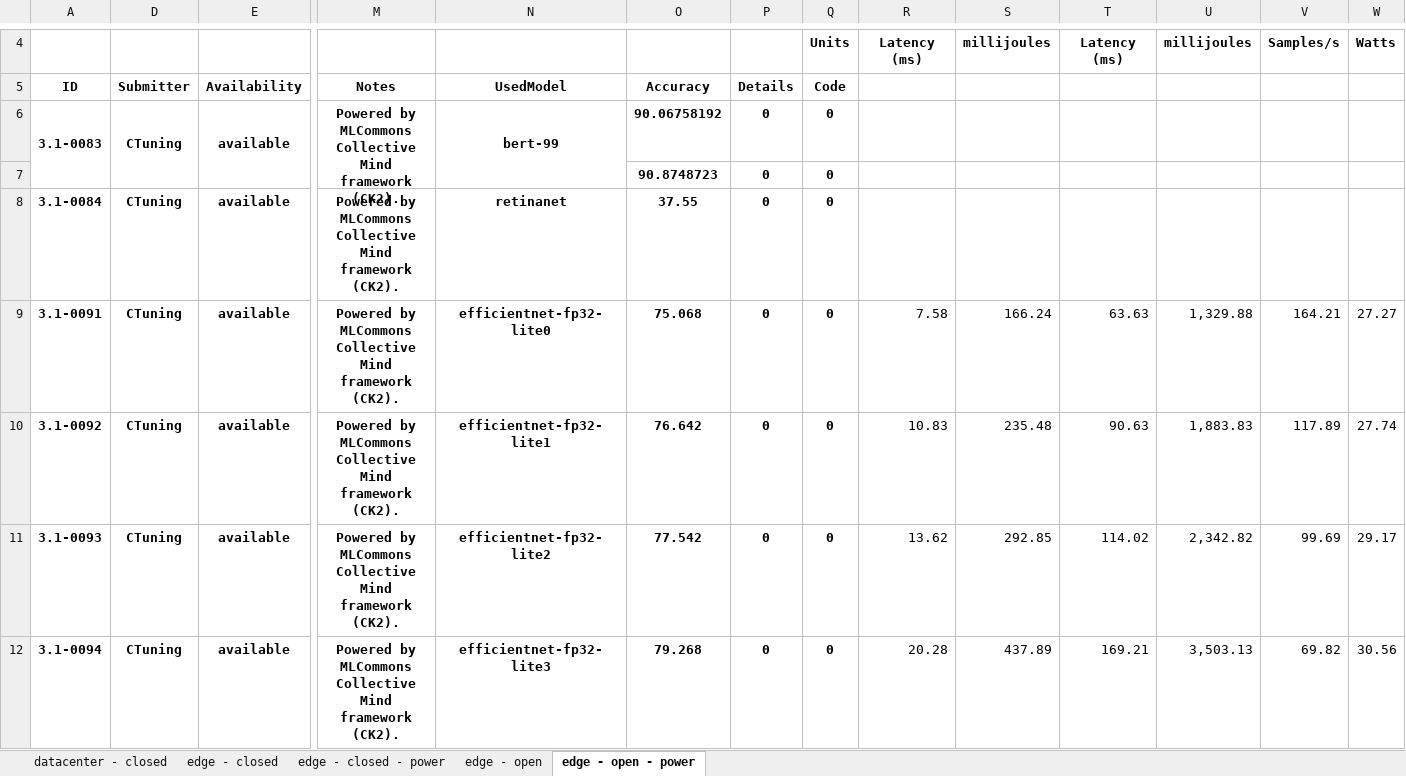
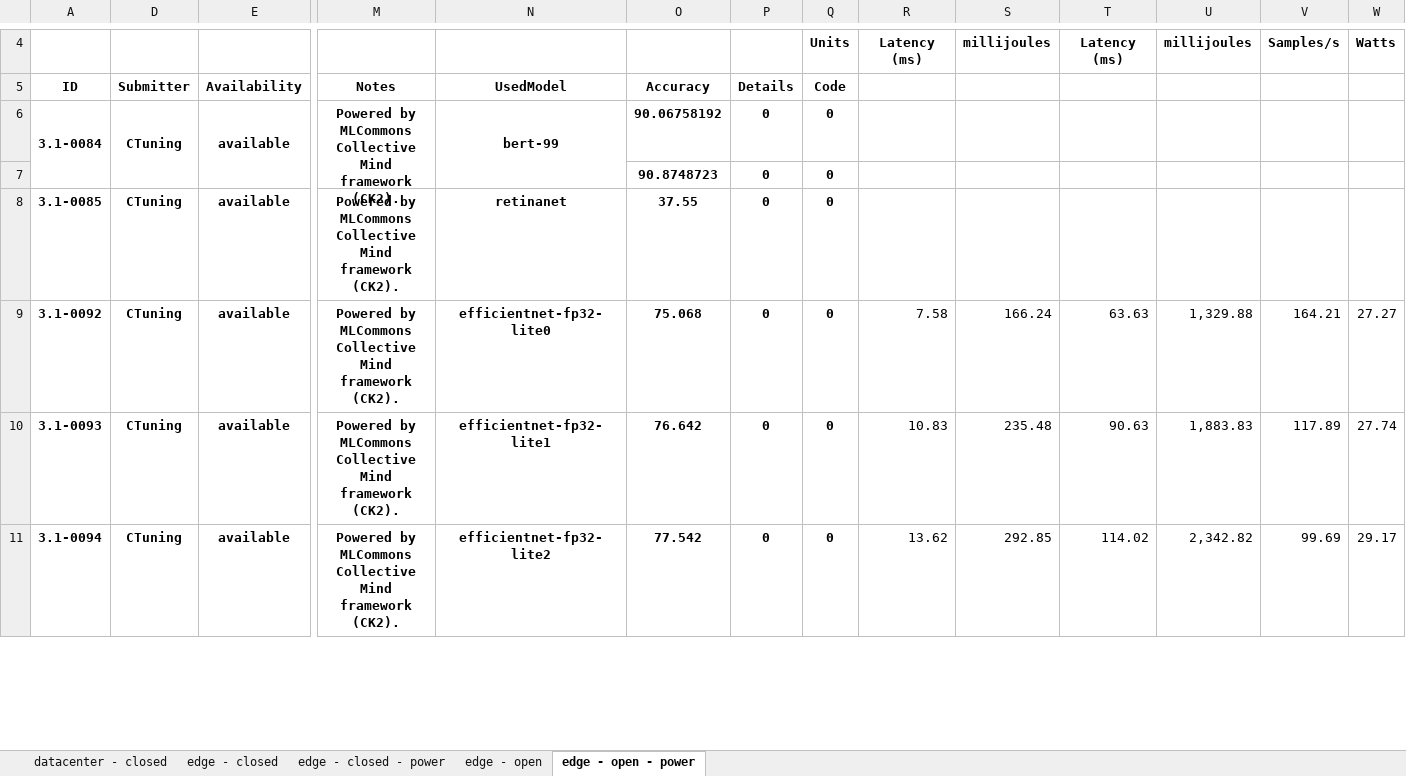
Before and after one commit to ctuning/mlperf_inference_submissions_v3.1, an Excel workbook: summary.xlsx, sheet edge - open - power, drawn as a sheet; only a part is shown, gaps mark what is left out; values as stored, in another font and other column widths than the file's, no borders; conditional formats not drawn; removed rows and columns are numbered as before the commit, all else as after; rows hold the shown columns only; the diff covers the shown part only; the diff names each change by its address in the sheet, - before the commit and + after, or states it on an @@ line.

Commit message:
Updated results summary

```diff
--- a/summary.xlsx (sheet edge - open - power)
+++ b/summary.xlsx (sheet edge - open - power)
-A6: 3.1-0083
+A6: 3.1-0084
-A8: 3.1-0084
+A8: 3.1-0085
-row 9: 3.1-0091 | CTuning | available | Powered by MLCommons Collective Mind framework (CK2). | efficientnet-fp32-lite0 | 75.068 | 0 | 0 | 7.58 | 166.24 | 63.63 | 1,329.88 | 164.21 | 27.27
-N9: efficientnet-fp32-lite1
+N9: efficientnet-fp32-lite0
-O9: 76.642
+O9: 75.068
-R9: 10.83
+R9: 7.58
-S9: 235.48
+S9: 166.24
-T9: 90.63
+T9: 63.63
-U9: 1,883.83
+U9: 1,329.88
-V9: 117.89
+V9: 164.21
-W9: 27.74
+W9: 27.27
-N10: efficientnet-fp32-lite2
+N10: efficientnet-fp32-lite1
-O10: 77.542
+O10: 76.642
-R10: 13.62
+R10: 10.83
-S10: 292.85
+S10: 235.48
-T10: 114.02
+T10: 90.63
-U10: 2,342.82
+U10: 1,883.83
-V10: 99.69
+V10: 117.89
-W10: 29.17
+W10: 27.74
-N11: efficientnet-fp32-lite3
+N11: efficientnet-fp32-lite2
-O11: 79.268
+O11: 77.542
-R11: 20.28
+R11: 13.62
-S11: 437.89
+S11: 292.85
-T11: 169.21
+T11: 114.02
-U11: 3,503.13
+U11: 2,342.82
-V11: 69.82
+V11: 99.69
-W11: 30.56
+W11: 29.17
```
Also changed, not shown: 1 added row and 1259 edited cells elsewhere in this sheet, sheet edge - open, sheet edge - closed, formulas that keep their value, hidden cells, 4 other files.
